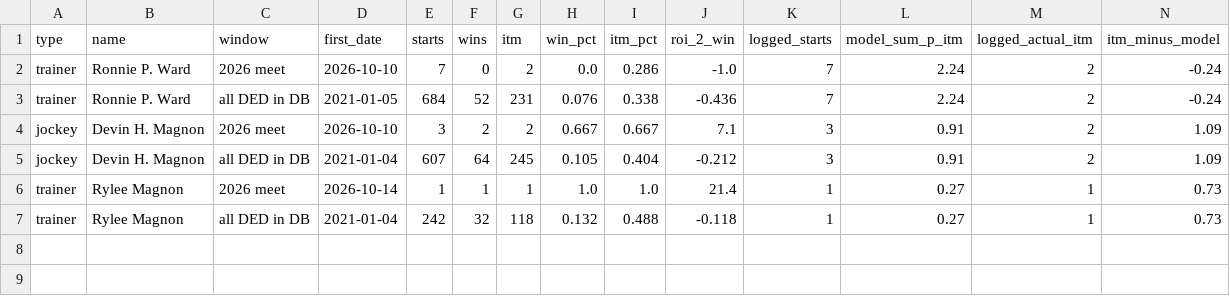
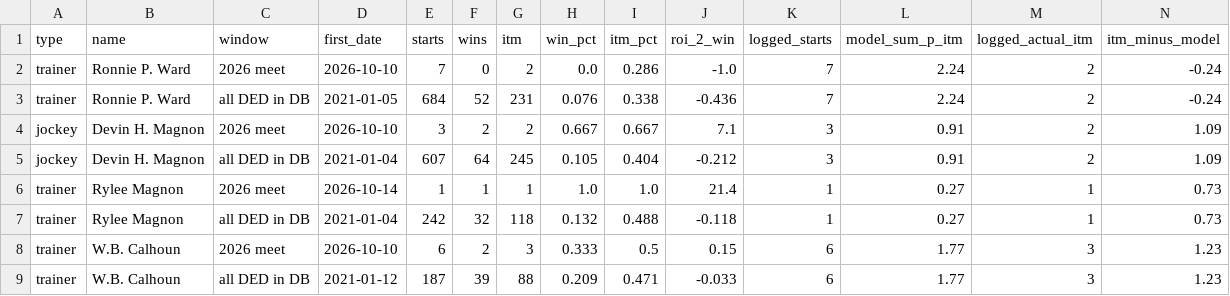
Before and after one commit to Authentic-66/benter-model_v2-data, a CSV file: scripts_dpv1/tracking/watch_people_tally.csv, drawn as a sheet.

```diff
--- a/scripts_dpv1/tracking/watch_people_tally.csv
+++ b/scripts_dpv1/tracking/watch_people_tally.csv
@@ -7 +7,3 @@ trainer,Rylee Magnon,2026 meet,2026-10-14,1,1,1,1.0,1.0,21.4,1,0.27,1,0.73
 trainer,Rylee Magnon,all DED in DB,2021-01-04,242,32,118,0.132,0.488,-0.118,1,0.27,1,0.73
+trainer,W.B. Calhoun,2026 meet,2026-10-10,6,2,3,0.333,0.5,0.15,6,1.77,3,1.23
+trainer,W.B. Calhoun,all DED in DB,2021-01-12,187,39,88,0.209,0.471,-0.033,6,1.77,3,1.23
```
Also changed, not shown: scripts_dpv1/tracking/watch_list.csv.
